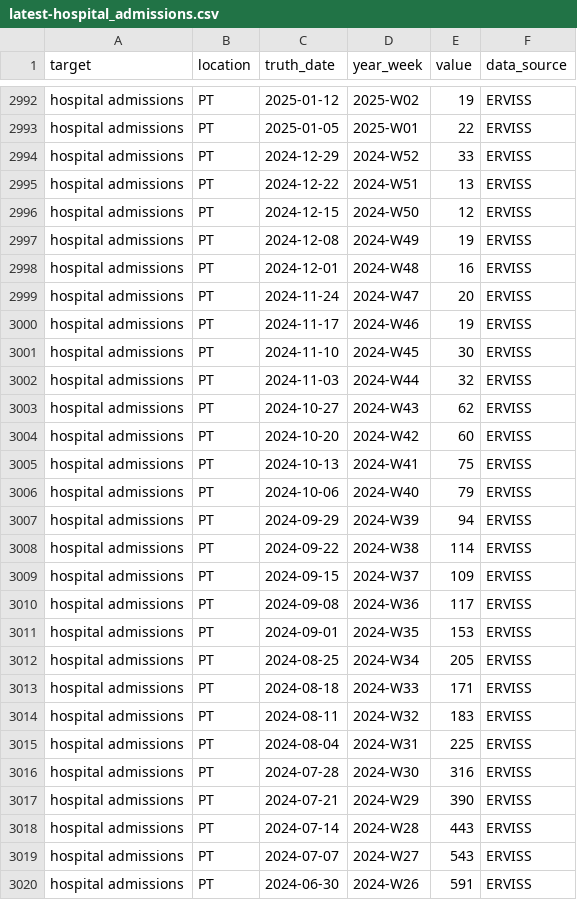
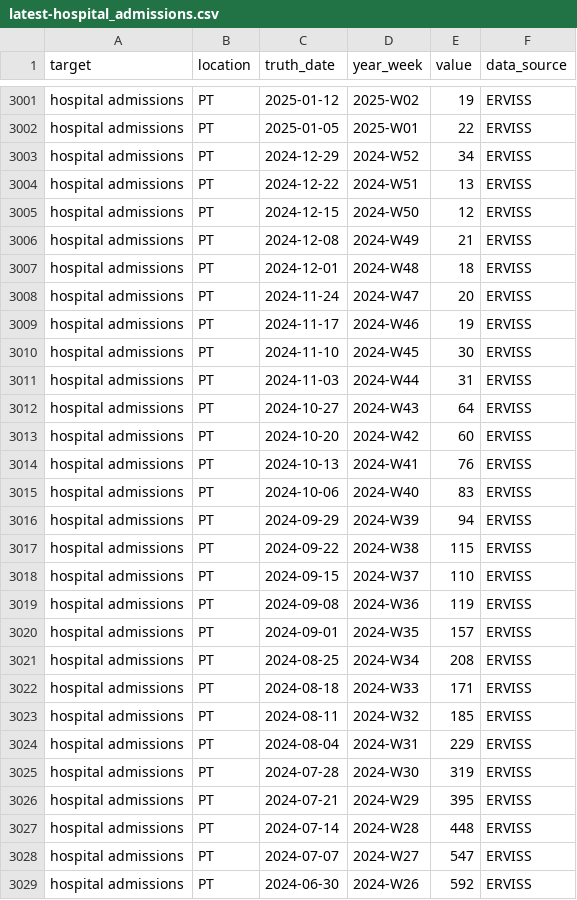
Before and after one commit to vinkenoogm/RespiCast-Covid19, a CSV file: target-data/latest-hospital_admissions.csv, drawn as a sheet; only a part is shown, gaps mark what is left out; the diff covers the shown part only.

```diff
--- a/target-data/latest-hospital_admissions.csv
+++ b/target-data/latest-hospital_admissions.csv
@@ -2993,7 +3002,7 @@ hospital admissions,PT,2025-01-12,2025-W02,19,ERVISS
 hospital admissions,PT,2025-01-05,2025-W01,22,ERVISS
-hospital admissions,PT,2024-12-29,2024-W52,33,ERVISS
+hospital admissions,PT,2024-12-29,2024-W52,34,ERVISS
 hospital admissions,PT,2024-12-22,2024-W51,13,ERVISS
 hospital admissions,PT,2024-12-15,2024-W50,12,ERVISS
-hospital admissions,PT,2024-12-08,2024-W49,19,ERVISS
-hospital admissions,PT,2024-12-01,2024-W48,16,ERVISS
+hospital admissions,PT,2024-12-08,2024-W49,21,ERVISS
+hospital admissions,PT,2024-12-01,2024-W48,18,ERVISS
 hospital admissions,PT,2024-11-24,2024-W47,20,ERVISS
@@ -3001,20 +3010,20 @@ hospital admissions,PT,2024-11-17,2024-W46,19,ERVISS
 hospital admissions,PT,2024-11-10,2024-W45,30,ERVISS
-hospital admissions,PT,2024-11-03,2024-W44,32,ERVISS
-hospital admissions,PT,2024-10-27,2024-W43,62,ERVISS
+hospital admissions,PT,2024-11-03,2024-W44,31,ERVISS
+hospital admissions,PT,2024-10-27,2024-W43,64,ERVISS
 hospital admissions,PT,2024-10-20,2024-W42,60,ERVISS
-hospital admissions,PT,2024-10-13,2024-W41,75,ERVISS
-hospital admissions,PT,2024-10-06,2024-W40,79,ERVISS
+hospital admissions,PT,2024-10-13,2024-W41,76,ERVISS
+hospital admissions,PT,2024-10-06,2024-W40,83,ERVISS
 hospital admissions,PT,2024-09-29,2024-W39,94,ERVISS
-hospital admissions,PT,2024-09-22,2024-W38,114,ERVISS
-hospital admissions,PT,2024-09-15,2024-W37,109,ERVISS
-hospital admissions,PT,2024-09-08,2024-W36,117,ERVISS
-hospital admissions,PT,2024-09-01,2024-W35,153,ERVISS
-hospital admissions,PT,2024-08-25,2024-W34,205,ERVISS
+hospital admissions,PT,2024-09-22,2024-W38,115,ERVISS
+hospital admissions,PT,2024-09-15,2024-W37,110,ERVISS
+hospital admissions,PT,2024-09-08,2024-W36,119,ERVISS
+hospital admissions,PT,2024-09-01,2024-W35,157,ERVISS
+hospital admissions,PT,2024-08-25,2024-W34,208,ERVISS
 hospital admissions,PT,2024-08-18,2024-W33,171,ERVISS
-hospital admissions,PT,2024-08-11,2024-W32,183,ERVISS
-hospital admissions,PT,2024-08-04,2024-W31,225,ERVISS
-hospital admissions,PT,2024-07-28,2024-W30,316,ERVISS
-hospital admissions,PT,2024-07-21,2024-W29,390,ERVISS
-hospital admissions,PT,2024-07-14,2024-W28,443,ERVISS
-hospital admissions,PT,2024-07-07,2024-W27,543,ERVISS
-hospital admissions,PT,2024-06-30,2024-W26,591,ERVISS
+hospital admissions,PT,2024-08-11,2024-W32,185,ERVISS
+hospital admissions,PT,2024-08-04,2024-W31,229,ERVISS
+hospital admissions,PT,2024-07-28,2024-W30,319,ERVISS
+hospital admissions,PT,2024-07-21,2024-W29,395,ERVISS
+hospital admissions,PT,2024-07-14,2024-W28,448,ERVISS
+hospital admissions,PT,2024-07-07,2024-W27,547,ERVISS
+hospital admissions,PT,2024-06-30,2024-W26,592,ERVISS
```
Also changed, not shown: 10 added rows and 71 edited cells elsewhere in this file.
